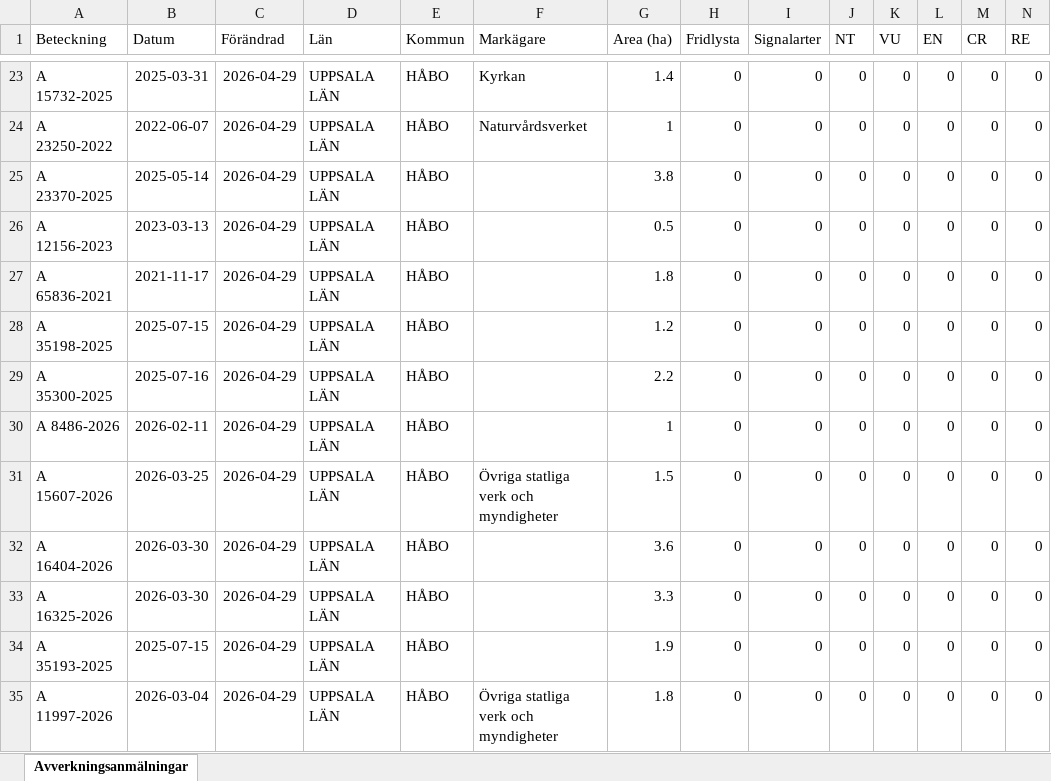
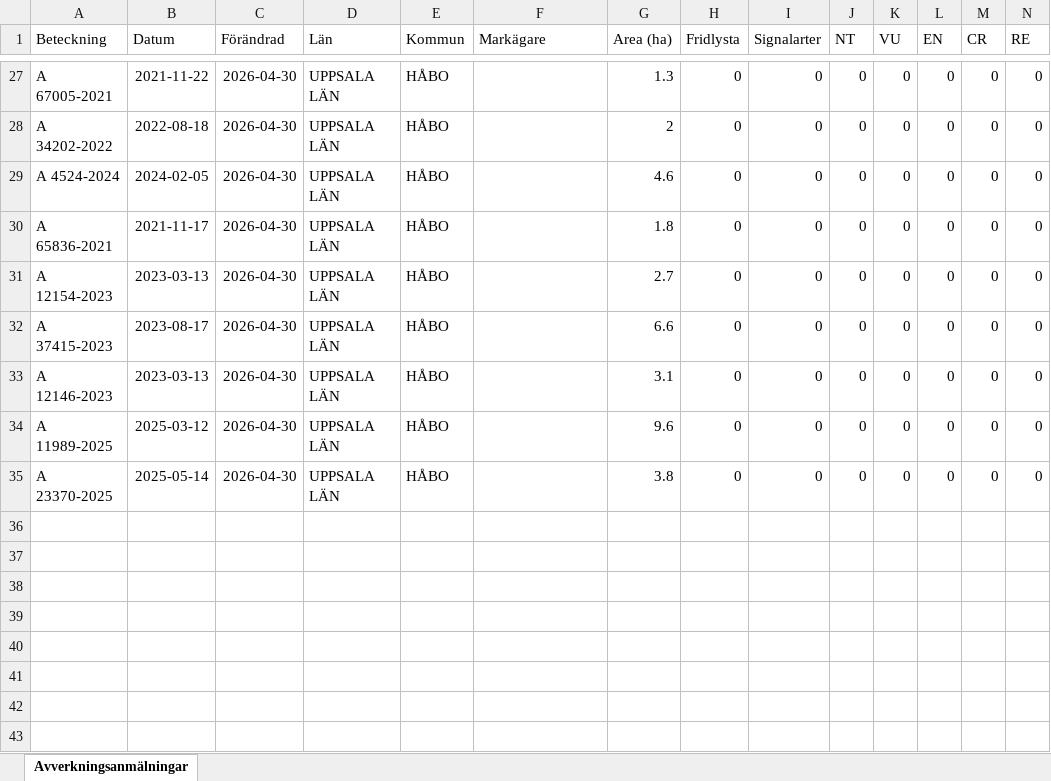
Before and after one commit to klasma/Logging_0305, an Excel workbook: Översikt HÅBO.xlsx, sheet Avverkningsanmälningar, drawn as a sheet; only a part is shown, gaps mark what is left out; values as stored, in another font and other column widths than the file's, no borders; removed rows and columns are numbered as before the commit, all else as after; rows hold the shown columns only; the diff covers the shown part only; the diff names each change by its address in the sheet, - before the commit and + after, or states it on an @@ line.

```diff
--- a/Översikt HÅBO.xlsx (sheet Avverkningsanmälningar)
+++ b/Översikt HÅBO.xlsx (sheet Avverkningsanmälningar)
-A27 (Beteckning): A 15732-2025
+A27 (Beteckning): A 67005-2021
-B27 (Datum): 2025-03-31
+B27 (Datum): 2021-11-22
-C27 (Förändrad): 2026-04-29
+C27 (Förändrad): 2026-04-30
-F27 (Markägare): Kyrkan
+F27 (Markägare): (empty)
-G27 (Area (ha)): 1.4
+G27 (Area (ha)): 1.3
-row 24: A 23250-2022 | 2022-06-07 | 2026-04-29 | UPPSALA LÄN | HÅBO | Naturvårdsverket | 1 | 0 | 0 | 0 | 0 | 0 | 0 | 0
-A28 (Beteckning): A 23370-2025
+A28 (Beteckning): A 34202-2022
-B28 (Datum): 2025-05-14
+B28 (Datum): 2022-08-18
-C28:C32 (Förändrad): 2026-04-29
+C28:C32 (Förändrad): 2026-04-30
-G28 (Area (ha)): 3.8
+G28 (Area (ha)): 2
-A29 (Beteckning): A 12156-2023
+A29 (Beteckning): A 4524-2024
-B29 (Datum): 2023-03-13
+B29 (Datum): 2024-02-05
-G29 (Area (ha)): 0.5
+G29 (Area (ha)): 4.6
-A31 (Beteckning): A 35198-2025
+A31 (Beteckning): A 12154-2023
-B31 (Datum): 2025-07-15
+B31 (Datum): 2023-03-13
-G31 (Area (ha)): 1.2
+G31 (Area (ha)): 2.7
-A32 (Beteckning): A 35300-2025
+A32 (Beteckning): A 37415-2023
-B32 (Datum): 2025-07-16
+B32 (Datum): 2023-08-17
-G32 (Area (ha)): 2.2
+G32 (Area (ha)): 6.6
-row 30: A 8486-2026 | 2026-02-11 | 2026-04-29 | UPPSALA LÄN | HÅBO |  | 1 | 0 | 0 | 0 | 0 | 0 | 0 | 0
-row 31: A 15607-2026 | 2026-03-25 | 2026-04-29 | UPPSALA LÄN | HÅBO | Övriga statliga verk och myndigheter | 1.5 | 0 | 0 | 0 | 0 | 0 | 0 | 0
-A33 (Beteckning): A 16404-2026
+A33 (Beteckning): A 12146-2023
-B33 (Datum): 2026-03-30
+B33 (Datum): 2023-03-13
-C33:C35 (Förändrad): 2026-04-29
+C33:C35 (Förändrad): 2026-04-30
-G33 (Area (ha)): 3.6
+G33 (Area (ha)): 3.1
-A34 (Beteckning): A 16325-2026
+A34 (Beteckning): A 11989-2025
-B34 (Datum): 2026-03-30
+B34 (Datum): 2025-03-12
-G34 (Area (ha)): 3.3
+G34 (Area (ha)): 9.6
-A35 (Beteckning): A 35193-2025
+A35 (Beteckning): A 23370-2025
-B35 (Datum): 2025-07-15
+B35 (Datum): 2025-05-14
-G35 (Area (ha)): 1.9
+G35 (Area (ha)): 3.8
-row 35: A 11997-2026 | 2026-03-04 | 2026-04-29 | UPPSALA LÄN | HÅBO | Övriga statliga verk och myndigheter | 1.8 | 0 | 0 | 0 | 0 | 0 | 0 | 0
```
Also changed, not shown: 4 added rows and 75 edited cells elsewhere in this sheet, artfynd/A 16618-2024 artfynd.xlsx, artfynd/A 22010-2025 artfynd.xlsx, 46 other files.
